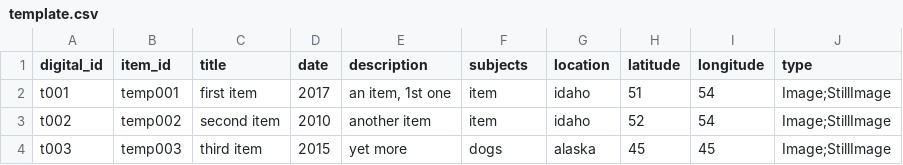
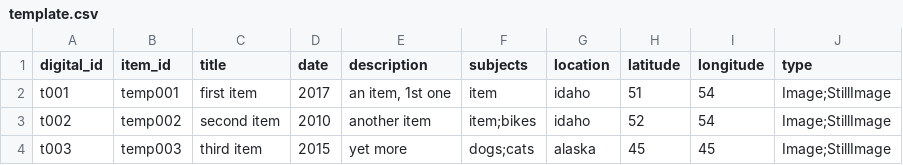
Before and after one commit to uidaholib/collection-template, a CSV file: _data/collection_metadata/template.csv, drawn as a sheet.

Commit message:
tweal colName, subject cloud, counts

```diff
--- a/_data/collection_metadata/template.csv
+++ b/_data/collection_metadata/template.csv
@@ -2,3 +2,3 @@ digital_id,item_id,title,date,description,subjects,location,latitude,longitude,t
 t001,temp001,first item,2017,"an item, 1st one",item,idaho,51,54,Image;StillImage
-t002,temp002,second item,2010,another item,item,idaho,52,54,Image;StillImage
-t003,temp003,third item,2015,yet more,dogs,alaska,45,45,Image;StillImage
+t002,temp002,second item,2010,another item,"item;bikes",idaho,52,54,Image;StillImage
+t003,temp003,third item,2015,yet more,"dogs;cats",alaska,45,45,Image;StillImage
```
Also changed, not shown: 9 other files.
